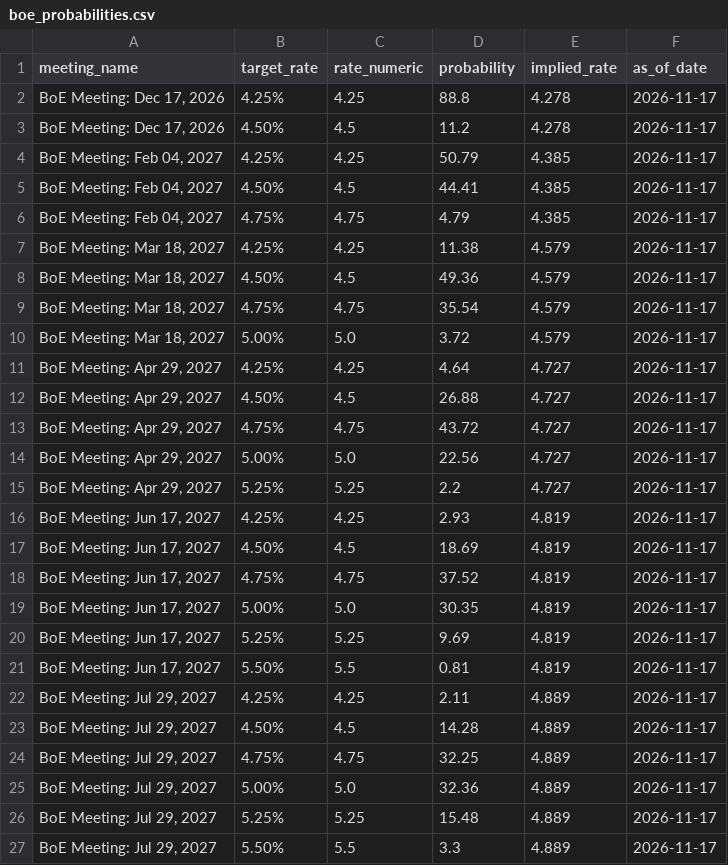
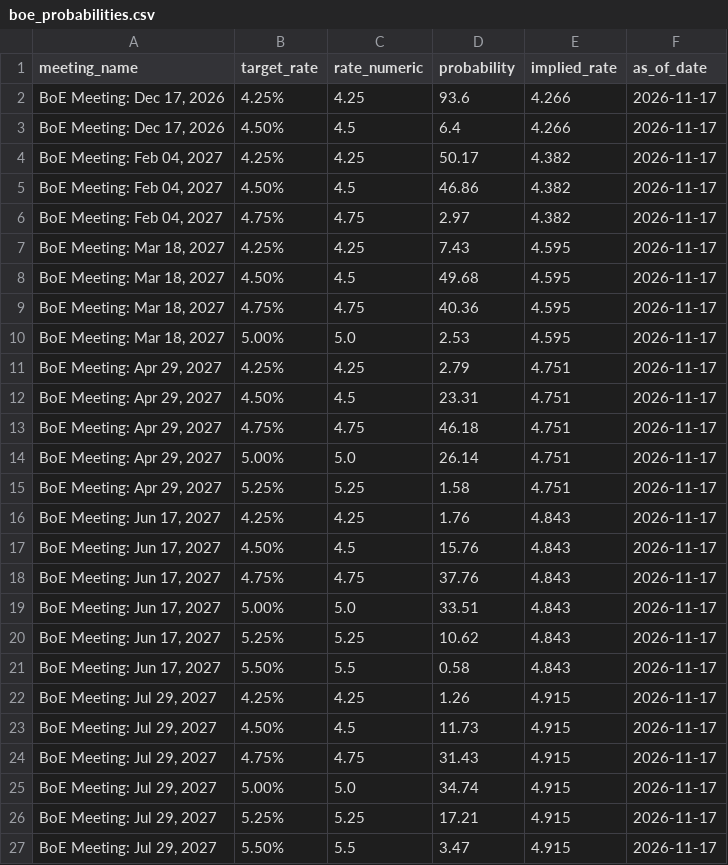
Before and after one commit to RomanelloAndre/SnoResearchPublish, a CSV file: data/boe_probabilities.csv, drawn as a sheet; only a part is shown; the diff covers the shown part only.

```diff
--- a/data/boe_probabilities.csv
+++ b/data/boe_probabilities.csv
@@ -1,27 +1,27 @@
 meeting_name,target_rate,rate_numeric,probability,implied_rate,as_of_date
-"BoE Meeting: Dec 17, 2026",4.25%,4.25,88.8,4.278,2026-11-17
-"BoE Meeting: Dec 17, 2026",4.50%,4.5,11.2,4.278,2026-11-17
-"BoE Meeting: Feb 04, 2027",4.25%,4.25,50.79,4.385,2026-11-17
-"BoE Meeting: Feb 04, 2027",4.50%,4.5,44.41,4.385,2026-11-17
-"BoE Meeting: Feb 04, 2027",4.75%,4.75,4.79,4.385,2026-11-17
-"BoE Meeting: Mar 18, 2027",4.25%,4.25,11.38,4.579,2026-11-17
-"BoE Meeting: Mar 18, 2027",4.50%,4.5,49.36,4.579,2026-11-17
-"BoE Meeting: Mar 18, 2027",4.75%,4.75,35.54,4.579,2026-11-17
-"BoE Meeting: Mar 18, 2027",5.00%,5.0,3.72,4.579,2026-11-17
-"BoE Meeting: Apr 29, 2027",4.25%,4.25,4.64,4.727,2026-11-17
-"BoE Meeting: Apr 29, 2027",4.50%,4.5,26.88,4.727,2026-11-17
-"BoE Meeting: Apr 29, 2027",4.75%,4.75,43.72,4.727,2026-11-17
-"BoE Meeting: Apr 29, 2027",5.00%,5.0,22.56,4.727,2026-11-17
-"BoE Meeting: Apr 29, 2027",5.25%,5.25,2.2,4.727,2026-11-17
-"BoE Meeting: Jun 17, 2027",4.25%,4.25,2.93,4.819,2026-11-17
-"BoE Meeting: Jun 17, 2027",4.50%,4.5,18.69,4.819,2026-11-17
-"BoE Meeting: Jun 17, 2027",4.75%,4.75,37.52,4.819,2026-11-17
-"BoE Meeting: Jun 17, 2027",5.00%,5.0,30.35,4.819,2026-11-17
-"BoE Meeting: Jun 17, 2027",5.25%,5.25,9.69,4.819,2026-11-17
-"BoE Meeting: Jun 17, 2027",5.50%,5.5,0.81,4.819,2026-11-17
-"BoE Meeting: Jul 29, 2027",4.25%,4.25,2.11,4.889,2026-11-17
-"BoE Meeting: Jul 29, 2027",4.50%,4.5,14.28,4.889,2026-11-17
-"BoE Meeting: Jul 29, 2027",4.75%,4.75,32.25,4.889,2026-11-17
-"BoE Meeting: Jul 29, 2027",5.00%,5.0,32.36,4.889,2026-11-17
-"BoE Meeting: Jul 29, 2027",5.25%,5.25,15.48,4.889,2026-11-17
-"BoE Meeting: Jul 29, 2027",5.50%,5.5,3.3,4.889,2026-11-17
+"BoE Meeting: Dec 17, 2026",4.25%,4.25,93.6,4.266,2026-11-17
+"BoE Meeting: Dec 17, 2026",4.50%,4.5,6.4,4.266,2026-11-17
+"BoE Meeting: Feb 04, 2027",4.25%,4.25,50.17,4.382,2026-11-17
+"BoE Meeting: Feb 04, 2027",4.50%,4.5,46.86,4.382,2026-11-17
+"BoE Meeting: Feb 04, 2027",4.75%,4.75,2.97,4.382,2026-11-17
+"BoE Meeting: Mar 18, 2027",4.25%,4.25,7.43,4.595,2026-11-17
+"BoE Meeting: Mar 18, 2027",4.50%,4.5,49.68,4.595,2026-11-17
+"BoE Meeting: Mar 18, 2027",4.75%,4.75,40.36,4.595,2026-11-17
+"BoE Meeting: Mar 18, 2027",5.00%,5.0,2.53,4.595,2026-11-17
+"BoE Meeting: Apr 29, 2027",4.25%,4.25,2.79,4.751,2026-11-17
+"BoE Meeting: Apr 29, 2027",4.50%,4.5,23.31,4.751,2026-11-17
+"BoE Meeting: Apr 29, 2027",4.75%,4.75,46.18,4.751,2026-11-17
+"BoE Meeting: Apr 29, 2027",5.00%,5.0,26.14,4.751,2026-11-17
+"BoE Meeting: Apr 29, 2027",5.25%,5.25,1.58,4.751,2026-11-17
+"BoE Meeting: Jun 17, 2027",4.25%,4.25,1.76,4.843,2026-11-17
+"BoE Meeting: Jun 17, 2027",4.50%,4.5,15.76,4.843,2026-11-17
+"BoE Meeting: Jun 17, 2027",4.75%,4.75,37.76,4.843,2026-11-17
+"BoE Meeting: Jun 17, 2027",5.00%,5.0,33.51,4.843,2026-11-17
+"BoE Meeting: Jun 17, 2027",5.25%,5.25,10.62,4.843,2026-11-17
+"BoE Meeting: Jun 17, 2027",5.50%,5.5,0.58,4.843,2026-11-17
+"BoE Meeting: Jul 29, 2027",4.25%,4.25,1.26,4.915,2026-11-17
+"BoE Meeting: Jul 29, 2027",4.50%,4.5,11.73,4.915,2026-11-17
+"BoE Meeting: Jul 29, 2027",4.75%,4.75,31.43,4.915,2026-11-17
+"BoE Meeting: Jul 29, 2027",5.00%,5.0,34.74,4.915,2026-11-17
+"BoE Meeting: Jul 29, 2027",5.25%,5.25,17.21,4.915,2026-11-17
+"BoE Meeting: Jul 29, 2027",5.50%,5.5,3.47,4.915,2026-11-17
```
Also changed, not shown: 28 edited cells elsewhere in this file, data/boc_probabilities.csv, data/fomc_probabilities.csv, 12 other files.
